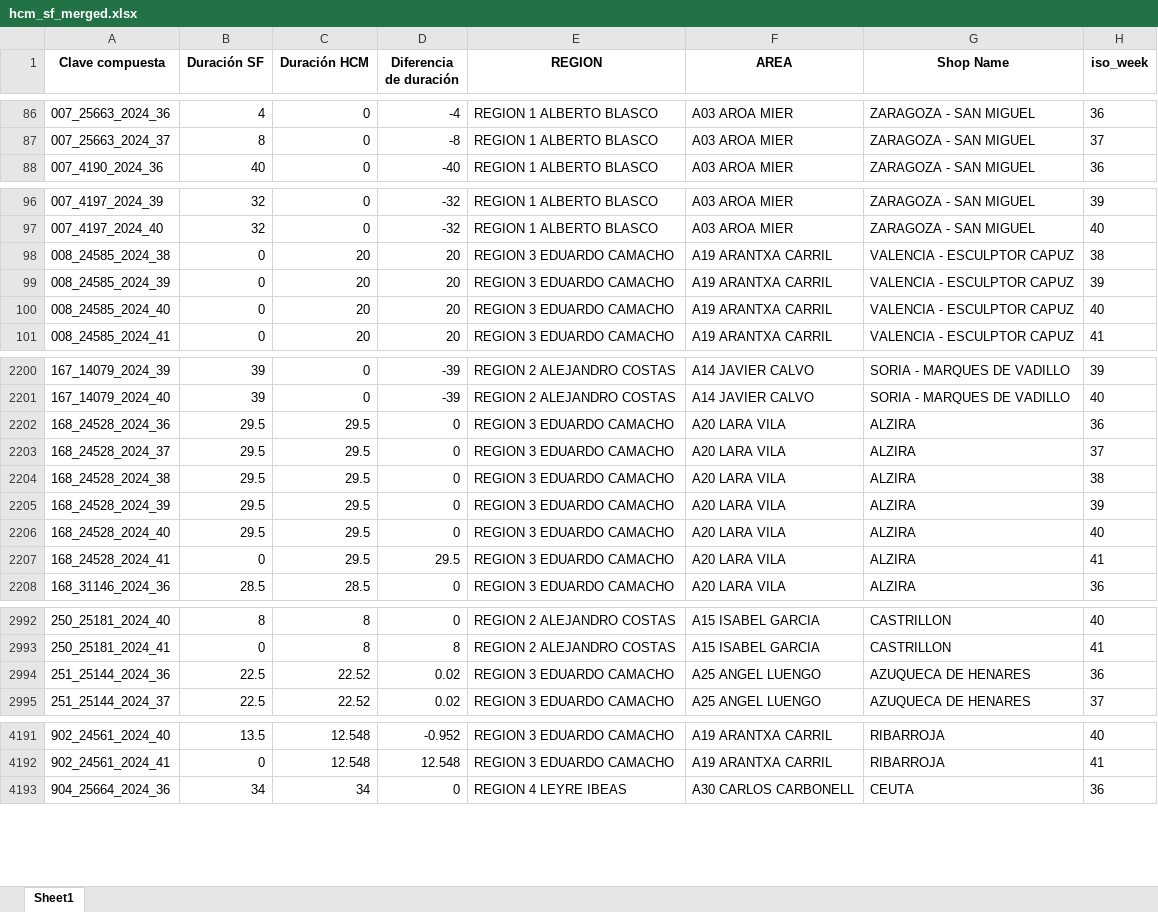
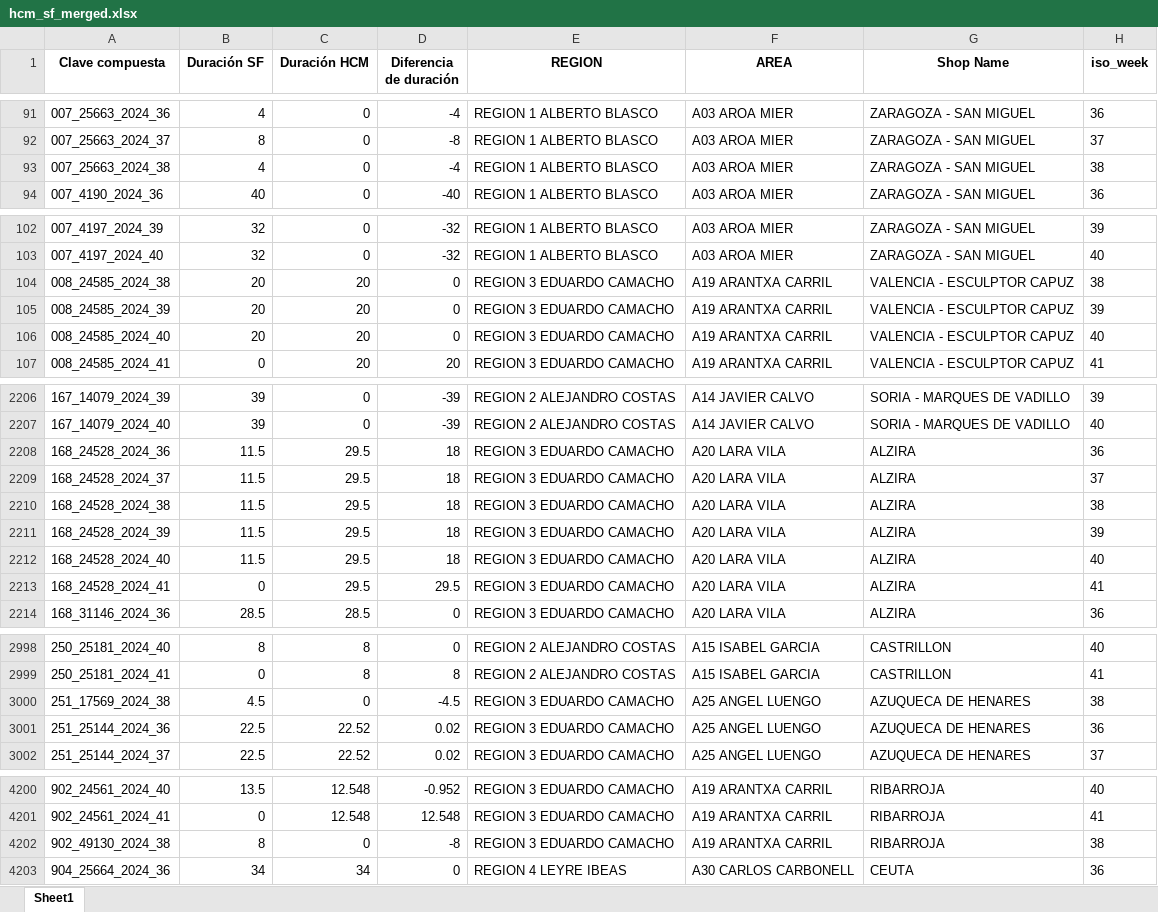
Before and after one commit to alisaleks/Agenda_App, an Excel workbook: hcm_sf_merged.xlsx, sheet Sheet1, drawn as a sheet; only a part is shown, gaps mark what is left out; values as stored, in another font and other column widths than the file's, no borders; addresses are those after the commit; the diff covers the shown part only; the diff names each change by its address in the sheet, - before the commit and + after, or states it on an @@ line.

```diff
--- a/hcm_sf_merged.xlsx (sheet Sheet1)
+++ b/hcm_sf_merged.xlsx (sheet Sheet1)
+row 93: 007_25663_2024_38 | 4 | 0 | -4 | REGION 1 ALBERTO BLASCO | A03 AROA MIER | ZARAGOZA - SAN MIGUEL | 38
-B104:B106 (Duración SF): 0
+B104:B106 (Duración SF): 20
-D104:D106 (Diferencia de duración): 20
+D104:D106 (Diferencia de duración): 0
-B2208:B2212 (Duración SF): 29.5
+B2208:B2212 (Duración SF): 11.5
-D2208:D2212 (Diferencia de duración): 0
+D2208:D2212 (Diferencia de duración): 18
+row 3000: 251_17569_2024_38 | 4.5 | 0 | -4.5 | REGION 3 EDUARDO CAMACHO | A25 ANGEL LUENGO | AZUQUECA DE HENARES | 38
+row 4202: 902_49130_2024_38 | 8 | 0 | -8 | REGION 3 EDUARDO CAMACHO | A19 ARANTXA CARRIL | RIBARROJA | 38
```
Also changed, not shown: 15 added rows, 12 removed rows and 66 edited cells elsewhere in this sheet, 13 other files.
